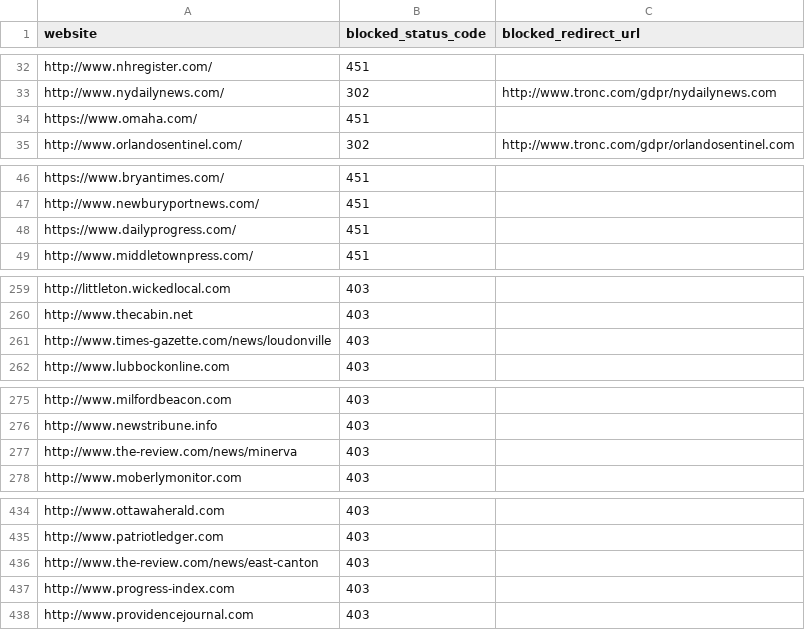
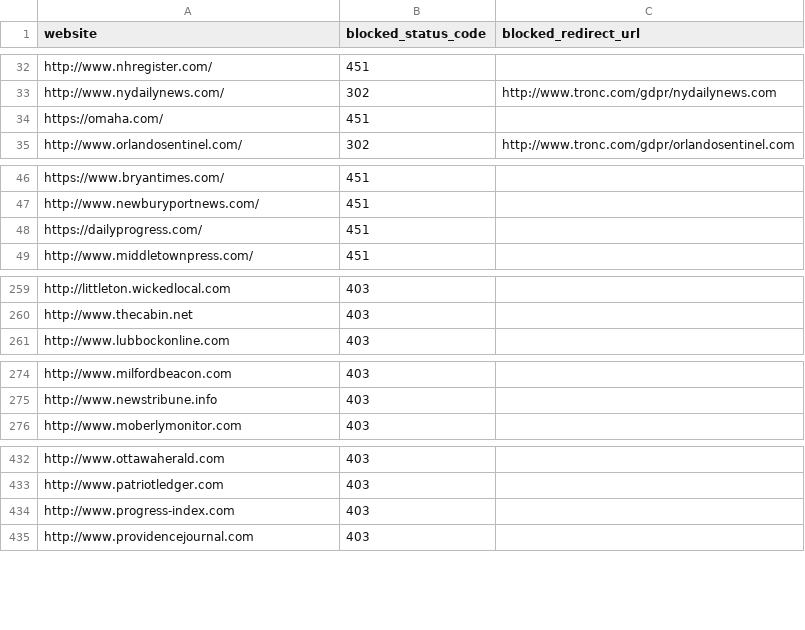
Before and after one commit to VerifiedJoseph/GDPR451, a CSV file: websites.csv, drawn as a sheet; only a part is shown, gaps mark what is left out; the diff covers the shown part only.

Commit message:
Fixed incorrect URLs & removed duplicates
Fixed incorrect URLs.
Added missing status codes
Removed duplicates URLs

```diff
--- a/websites.csv
+++ b/websites.csv
@@ -33,3 +33,3 @@ http://www.nhregister.com/,451,
 http://www.nydailynews.com/,302,http://www.tronc.com/gdpr/nydailynews.com
-https://www.omaha.com/,451,
+https://omaha.com/,451,
 http://www.orlandosentinel.com/,302,http://www.tronc.com/gdpr/orlandosentinel.com
@@ -47,3 +47,3 @@ https://www.bryantimes.com/,451,
 http://www.newburyportnews.com/,451,
-https://www.dailyprogress.com/,451,
+https://dailyprogress.com/,451,
 http://www.middletownpress.com/,451,
@@ -260,3 +260,2 @@ http://littleton.wickedlocal.com,403,
 http://www.thecabin.net,403,
-http://www.times-gazette.com/news/loudonville,403,
 http://www.lubbockonline.com,403,
@@ -276,3 +275,2 @@ http://www.milfordbeacon.com,403,
 http://www.newstribune.info,403,
-http://www.the-review.com/news/minerva,403,
 http://www.moberlymonitor.com,403,
@@ -435,3 +433,2 @@ http://www.ottawaherald.com,403,
 http://www.patriotledger.com,403,
-http://www.the-review.com/news/east-canton,403,
 http://www.progress-index.com,403,
```
Also changed, not shown: 2 edited cells elsewhere in this file.
